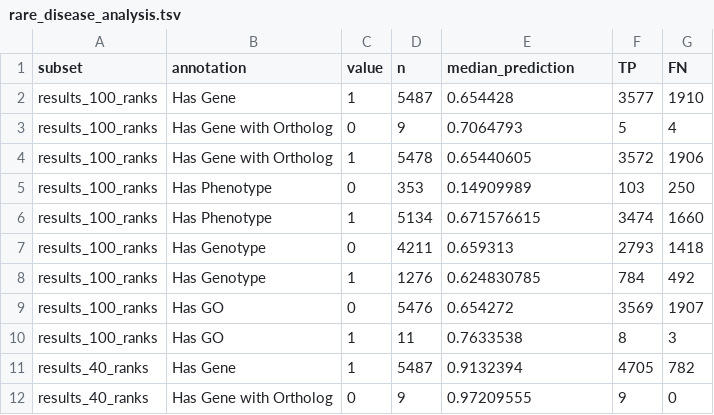
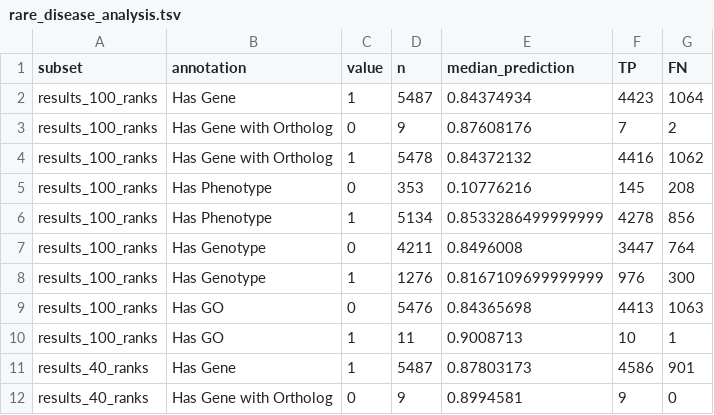
Before and after one commit to kcortes133/EdgePrediction, a TSV file: analysis/data/rare_disease_analysis.tsv, drawn as a sheet; only a part is shown; the diff covers the shown part only.

```diff
--- a/analysis/data/rare_disease_analysis.tsv
+++ b/analysis/data/rare_disease_analysis.tsv
@@ -1,12 +1,12 @@
 subset	annotation	value	n	median_prediction	TP	FN
-results_100_ranks	Has Gene	1	5487	0.654428	3577	1910
-results_100_ranks	Has Gene with Ortholog	0	9	0.7064793	5	4
-results_100_ranks	Has Gene with Ortholog	1	5478	0.65440605	3572	1906
-results_100_ranks	Has Phenotype	0	353	0.14909989	103	250
-results_100_ranks	Has Phenotype	1	5134	0.671576615	3474	1660
-results_100_ranks	Has Genotype	0	4211	0.659313	2793	1418
-results_100_ranks	Has Genotype	1	1276	0.624830785	784	492
-results_100_ranks	Has GO	0	5476	0.654272	3569	1907
-results_100_ranks	Has GO	1	11	0.7633538	8	3
-results_40_ranks	Has Gene	1	5487	0.9132394	4705	782
-results_40_ranks	Has Gene with Ortholog	0	9	0.97209555	9	0
+results_100_ranks	Has Gene	1	5487	0.84374934	4423	1064
+results_100_ranks	Has Gene with Ortholog	0	9	0.87608176	7	2
+results_100_ranks	Has Gene with Ortholog	1	5478	0.84372132	4416	1062
+results_100_ranks	Has Phenotype	0	353	0.10776216	145	208
+results_100_ranks	Has Phenotype	1	5134	0.8533286499999999	4278	856
+results_100_ranks	Has Genotype	0	4211	0.8496008	3447	764
+results_100_ranks	Has Genotype	1	1276	0.8167109699999999	976	300
+results_100_ranks	Has GO	0	5476	0.84365698	4413	1063
+results_100_ranks	Has GO	1	11	0.9008713	10	1
+results_40_ranks	Has Gene	1	5487	0.87803173	4586	901
+results_40_ranks	Has Gene with Ortholog	0	9	0.8994581	9	0
```
Also changed, not shown: 94 edited cells elsewhere in this file, analysis/data/comparison_figures_rand.tsv, analysis/data/comparison_figures_randTP_filtered.tsv, 30 other files.
